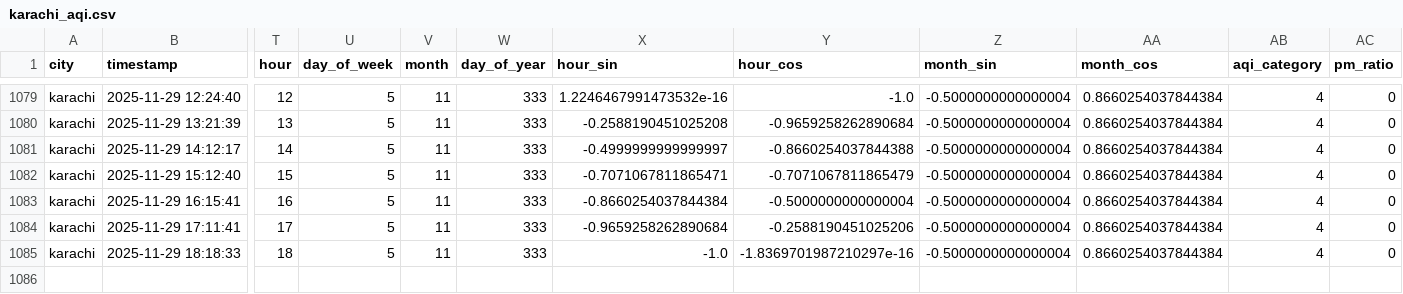
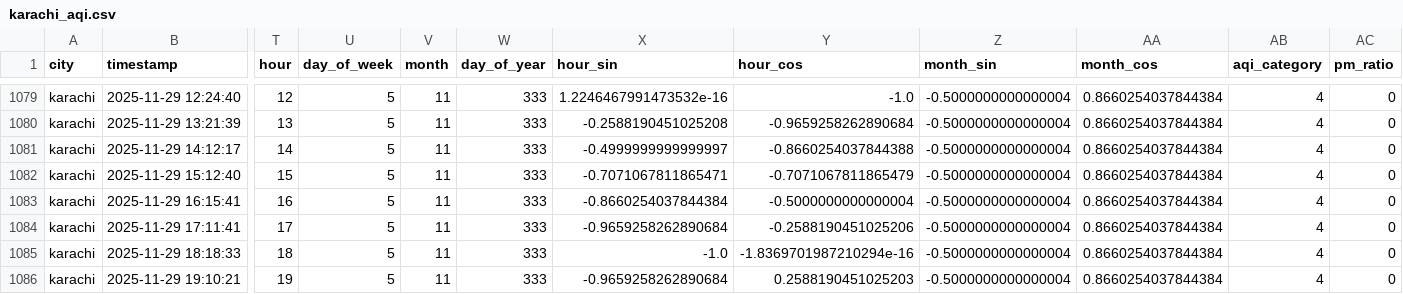
Before and after one commit to Kumkum-Wadhwani/aqi-karachi-predictor, a CSV file: feature_store/features/karachi_aqi.csv, drawn as a sheet; only a part is shown, gaps mark what is left out; rows hold the shown columns only; the diff names each change by its address in the sheet, - before the commit and + after, or states it on an @@ line.

```diff
--- a/feature_store/features/karachi_aqi.csv
+++ b/feature_store/features/karachi_aqi.csv
-Y1085 (hour_cos): -1.8369701987210297e-16
+Y1085 (hour_cos): -1.8369701987210294e-16
+row 1086: karachi | 2025-11-29 19:10:21 | 19 | 5 | 11 | 333 | -0.9659258262890684 | 0.2588190451025203 | -0.5000000000000004 | 0.8660254037844384 | 4 | 0
```
